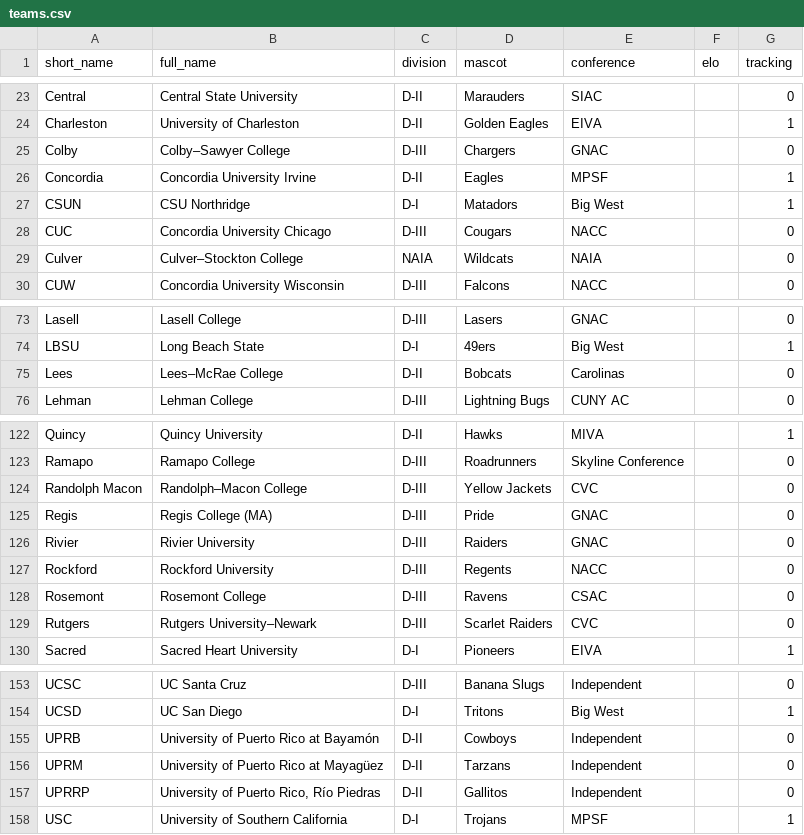
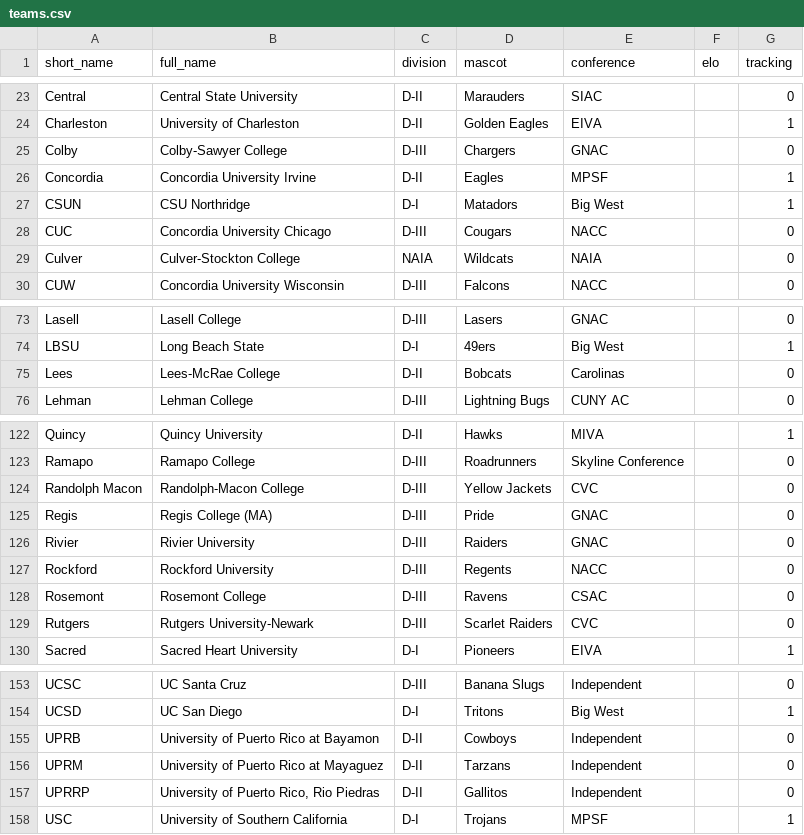
Before and after one commit to tjbreshears/VBelo, a CSV file: inputs/teams.csv, drawn as a sheet; only a part is shown, gaps mark what is left out; the diff covers the shown part only; the diff names each change by its address in the sheet, - before the commit and + after, or states it on an @@ line.

Commit message:
Changed broken characters

```diff
--- a/inputs/teams.csv
+++ b/inputs/teams.csv
-B25 (full_name): Colby–Sawyer College
+B25 (full_name): Colby-Sawyer College
-B29 (full_name): Culver–Stockton College
+B29 (full_name): Culver-Stockton College
-B75 (full_name): Lees–McRae College
+B75 (full_name): Lees-McRae College
-B124 (full_name): Randolph–Macon College
+B124 (full_name): Randolph-Macon College
-B129 (full_name): Rutgers University–Newark
+B129 (full_name): Rutgers University-Newark
-B155 (full_name): University of Puerto Rico at Bayamón
+B155 (full_name): University of Puerto Rico at Bayamon
-B156 (full_name): University of Puerto Rico at Mayagüez
+B156 (full_name): University of Puerto Rico at Mayaguez
-B157 (full_name): University of Puerto Rico, Río Piedras
+B157 (full_name): University of Puerto Rico, Rio Piedras
```
Also changed, not shown: 1 edited cell elsewhere in this file.
